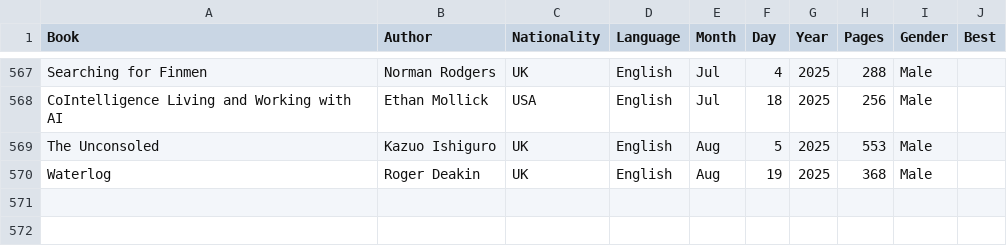
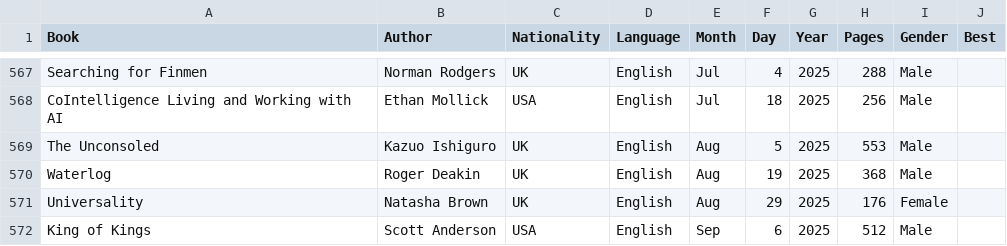
Before and after one commit to davidbrae/books, a CSV file: Books.csv, drawn as a sheet; only a part is shown, gaps mark what is left out.

Commit message:
add

```diff
--- a/Books.csv
+++ b/Books.csv
@@ -570 +570,3 @@ The Unconsoled,Kazuo Ishiguro,UK,English,Aug,5,2025,553,Male,
 Waterlog,Roger Deakin,UK,English,Aug,19,2025,368,Male,
+Universality,Natasha Brown,UK,English,Aug,29,2025,176,Female,
+King of Kings,Scott Anderson,USA,English,Sep,6,2025,512,Male,
```
